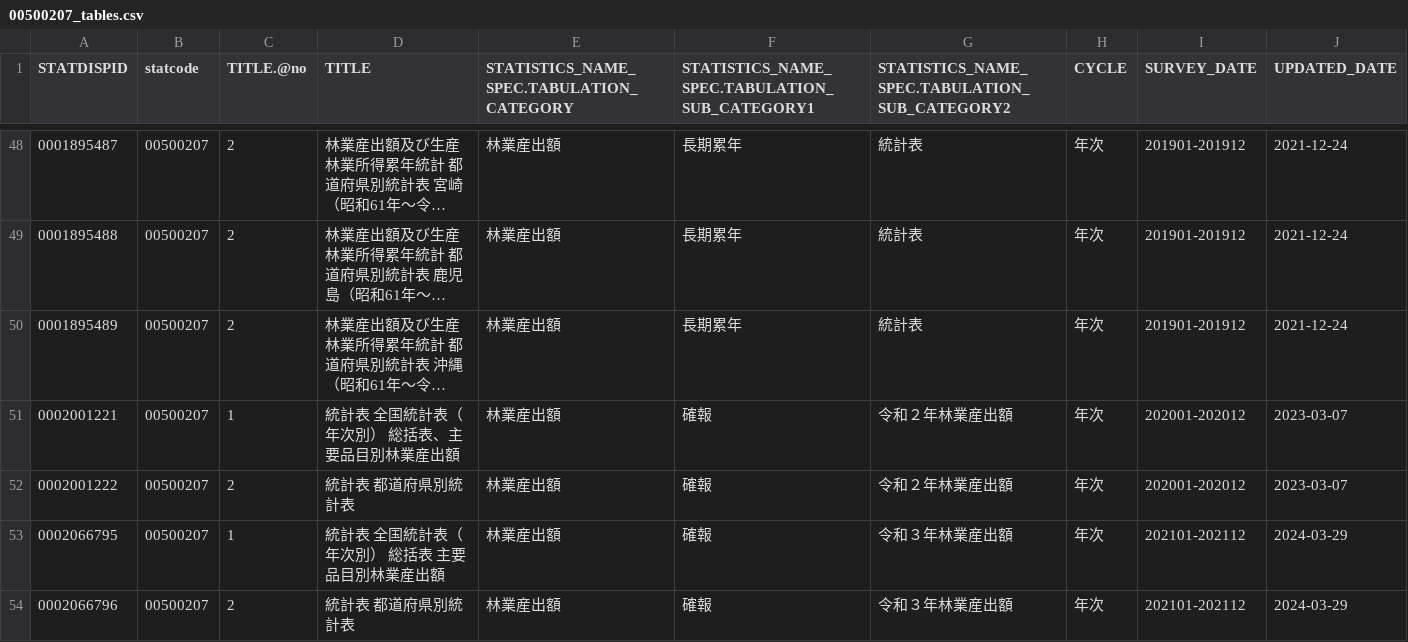
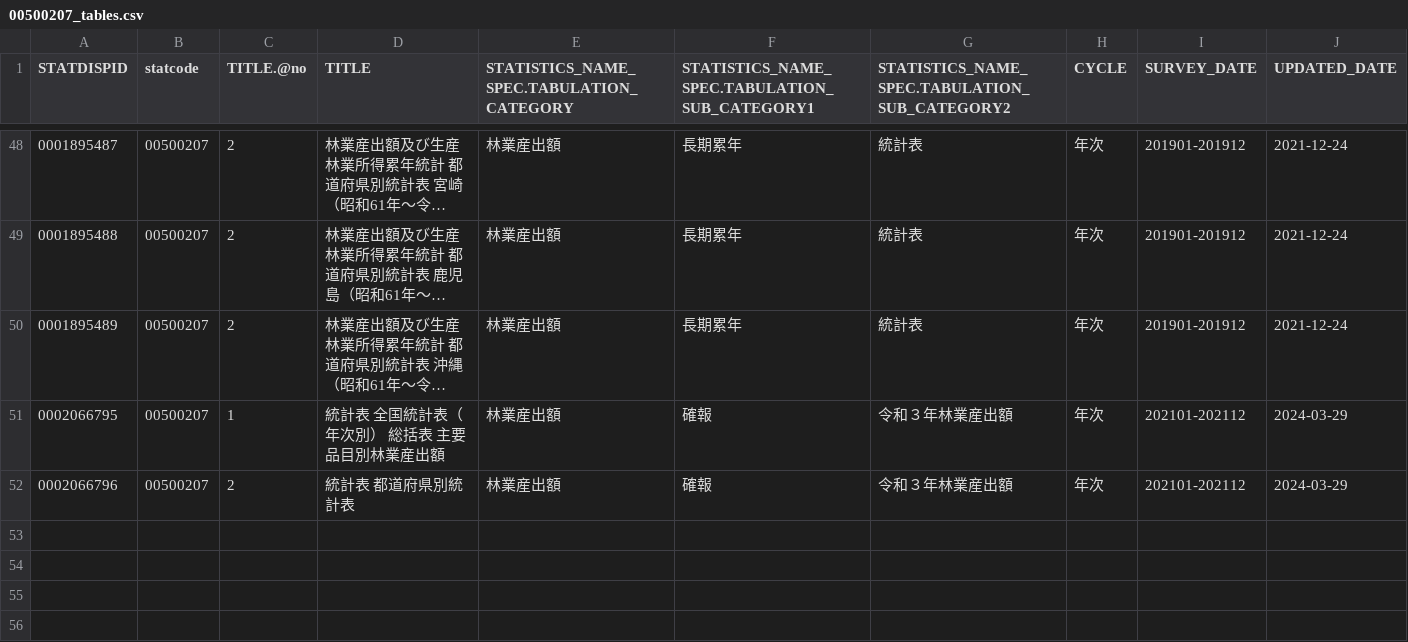
Before and after one commit to tsutomu-nagano/resume, a CSV file: resource/tables/00500207_tables.csv, drawn as a sheet; only a part is shown, gaps mark what is left out; long unchanged cells end in …; the diff names each change by its address in the sheet, - before the commit and + after, or states it on an @@ line.

```diff
--- a/resource/tables/00500207_tables.csv
+++ b/resource/tables/00500207_tables.csv
-row 51: 0002001221 | 00500207 | 1 | 統計表 全国統計表（年次別） 総括表、主要品目別林業産出額 | 林業産出額 | 確報 | 令和２年林業産出額 | 年次 | 202001-202012 | 2023-03-07
-row 52: 0002001222 | 00500207 | 2 | 統計表 都道府県別統計表 | 林業産出額 | 確報 | 令和２年林業産出額 | 年次 | 202001-202012 | 2023-03-07
```
Also changed, not shown: resource/tables/00200561_tables.csv, resource/tables/00200565_tables.csv, 5 other files.
